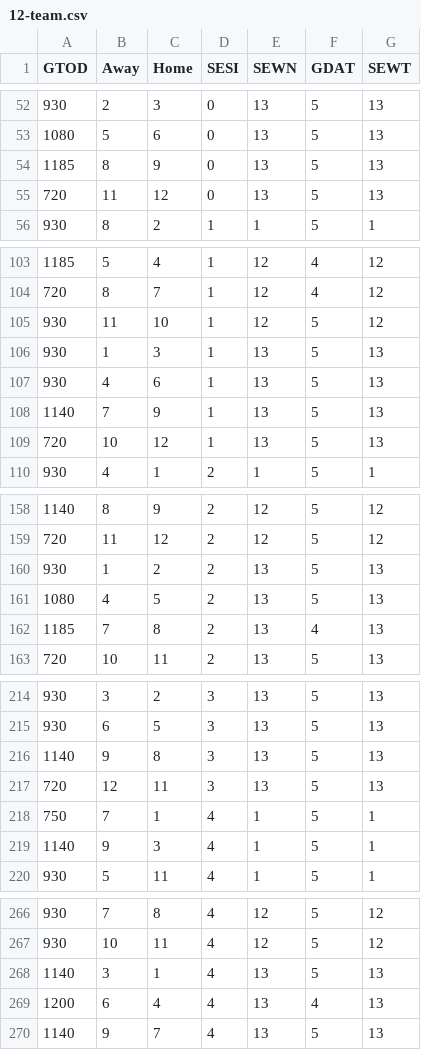
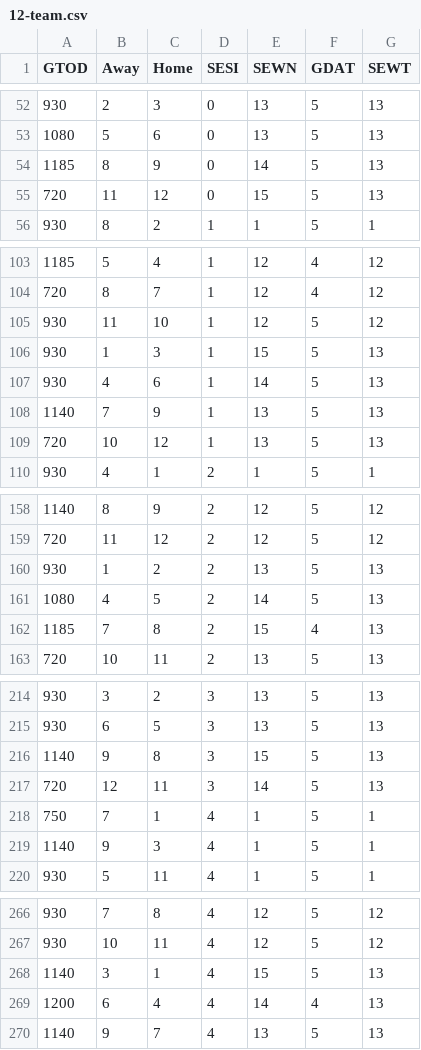
Before and after one commit to antdroidx/NCAA-DB-Editor, a CSV file: NCAA_XDBE/Resources/schedules/12-team.csv, drawn as a sheet; only a part is shown, gaps mark what is left out; the diff covers the shown part only.

```diff
--- a/NCAA_XDBE/Resources/schedules/12-team.csv
+++ b/NCAA_XDBE/Resources/schedules/12-team.csv
@@ -53,4 +53,4 @@ GTOD,Away,Home,SESI,SEWN,GDAT,SEWT
 1080,5,6,0,13,5,13
-1185,8,9,0,13,5,13
-720,11,12,0,13,5,13
+1185,8,9,0,14,5,13
+720,11,12,0,15,5,13
 930,8,2,1,1,5,1
@@ -105,4 +105,4 @@ GTOD,Away,Home,SESI,SEWN,GDAT,SEWT
 930,11,10,1,12,5,12
-930,1,3,1,13,5,13
-930,4,6,1,13,5,13
+930,1,3,1,15,5,13
+930,4,6,1,14,5,13
 1140,7,9,1,13,5,13
@@ -160,4 +160,4 @@ GTOD,Away,Home,SESI,SEWN,GDAT,SEWT
 930,1,2,2,13,5,13
-1080,4,5,2,13,5,13
-1185,7,8,2,13,4,13
+1080,4,5,2,14,5,13
+1185,7,8,2,15,4,13
 720,10,11,2,13,5,13
@@ -215,4 +215,4 @@ GTOD,Away,Home,SESI,SEWN,GDAT,SEWT
 930,6,5,3,13,5,13
-1140,9,8,3,13,5,13
-720,12,11,3,13,5,13
+1140,9,8,3,15,5,13
+720,12,11,3,14,5,13
 750,7,1,4,1,5,1
@@ -267,4 +267,4 @@ GTOD,Away,Home,SESI,SEWN,GDAT,SEWT
 930,10,11,4,12,5,12
-1140,3,1,4,13,5,13
-1200,6,4,4,13,4,13
+1140,3,1,4,15,5,13
+1200,6,4,4,14,4,13
 1140,9,7,4,13,5,13
```
Also changed, not shown: 2 edited cells elsewhere in this file, NCAA_XDBE/Resources/schedules/10-team.csv, NCAA_XDBE/Resources/schedules/11-team.csv, 19 other files.
